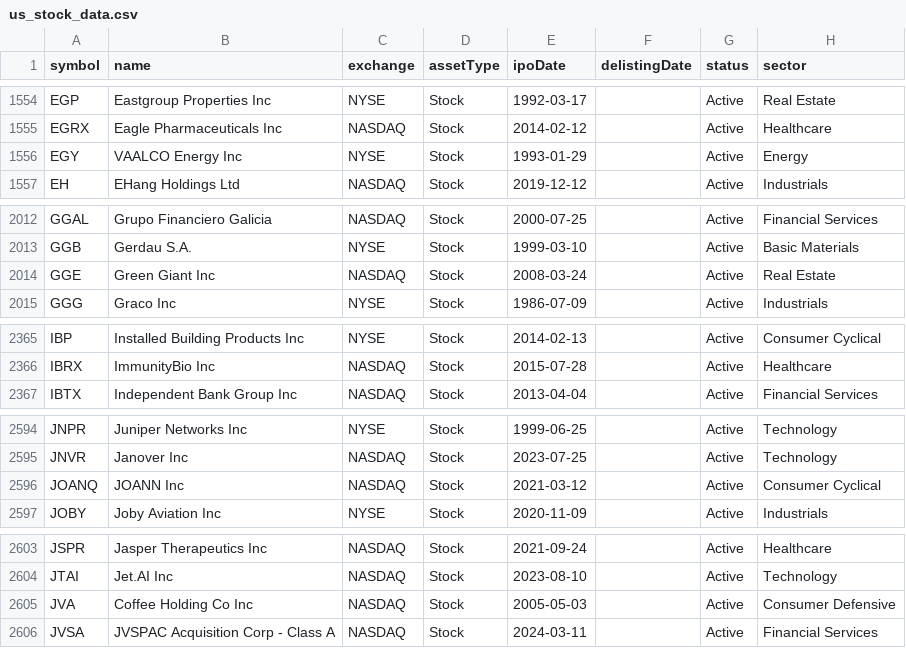
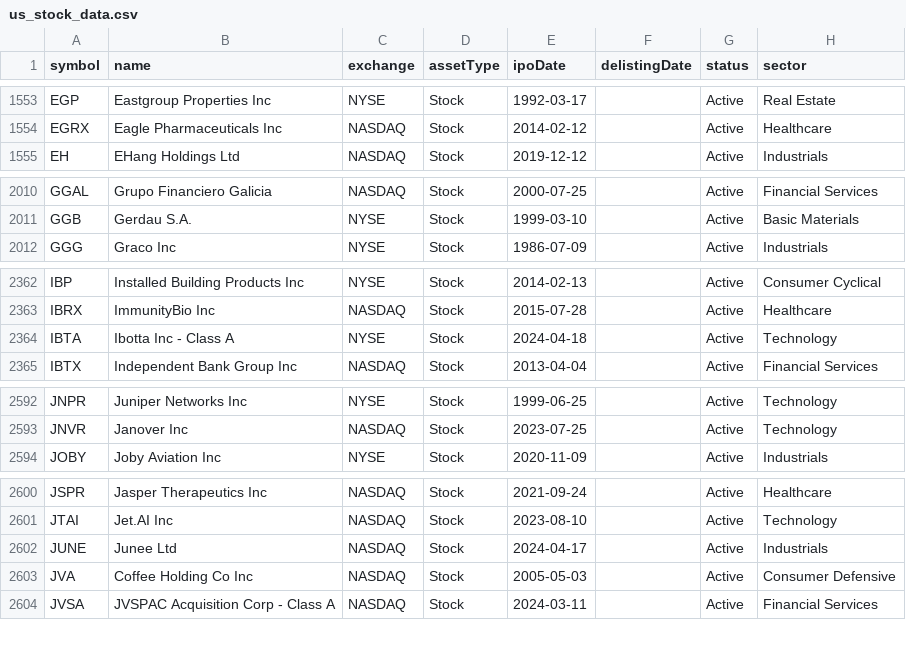
Before and after one commit to guner-aygin/Stock_Valuation, a CSV file: us_stock_data.csv, drawn as a sheet; only a part is shown, gaps mark what is left out; the diff covers the shown part only.

```diff
--- a/us_stock_data.csv
+++ b/us_stock_data.csv
@@ -1555,3 +1554,2 @@ EGP,Eastgroup Properties Inc,NYSE,Stock,1992-03-17,,Active,Real Estate
 EGRX,Eagle Pharmaceuticals Inc,NASDAQ,Stock,2014-02-12,,Active,Healthcare
-EGY,VAALCO Energy Inc,NYSE,Stock,1993-01-29,,Active,Energy
 EH,EHang Holdings Ltd,NASDAQ,Stock,2019-12-12,,Active,Industrials
@@ -2013,3 +2011,2 @@ GGAL,Grupo Financiero Galicia,NASDAQ,Stock,2000-07-25,,Active,Financial Services
 GGB,Gerdau S.A.,NYSE,Stock,1999-03-10,,Active,Basic Materials
-GGE,Green Giant Inc,NASDAQ,Stock,2008-03-24,,Active,Real Estate
 GGG,Graco Inc,NYSE,Stock,1986-07-09,,Active,Industrials
@@ -2366,2 +2363,3 @@ IBP,Installed Building Products Inc,NYSE,Stock,2014-02-13,,Active,Consumer Cycli
 IBRX,ImmunityBio Inc,NASDAQ,Stock,2015-07-28,,Active,Healthcare
+IBTA,Ibotta Inc - Class A,NYSE,Stock,2024-04-18,,Active,Technology
 IBTX,Independent Bank Group Inc,NASDAQ,Stock,2013-04-04,,Active,Financial Services
@@ -2595,3 +2593,2 @@ JNPR,Juniper Networks Inc,NYSE,Stock,1999-06-25,,Active,Technology
 JNVR,Janover Inc,NASDAQ,Stock,2023-07-25,,Active,Technology
-JOANQ,JOANN Inc,NASDAQ,Stock,2021-03-12,,Active,Consumer Cyclical
 JOBY,Joby Aviation Inc,NYSE,Stock,2020-11-09,,Active,Industrials
@@ -2604,2 +2601,3 @@ JSPR,Jasper Therapeutics Inc,NASDAQ,Stock,2021-09-24,,Active,Healthcare
 JTAI,Jet.AI Inc,NASDAQ,Stock,2023-08-10,,Active,Technology
+JUNE,Junee Ltd,NASDAQ,Stock,2024-04-17,,Active,Industrials
 JVA,Coffee Holding Co Inc,NASDAQ,Stock,2005-05-03,,Active,Consumer Defensive
```
Also changed, not shown: 6 added rows, 16 removed rows and 5 edited cells elsewhere in this file, us_equities.csv, 3 other files.
